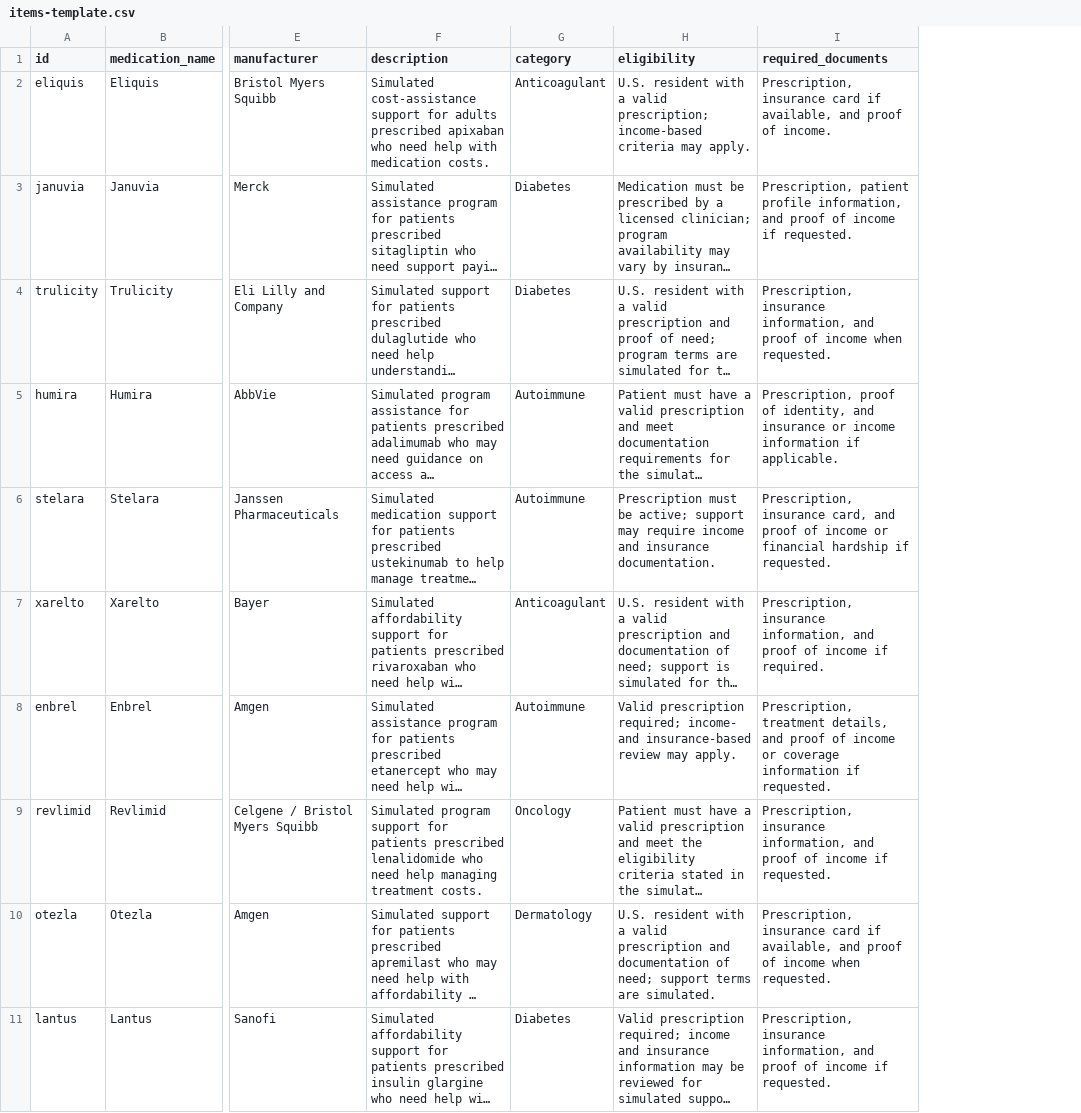
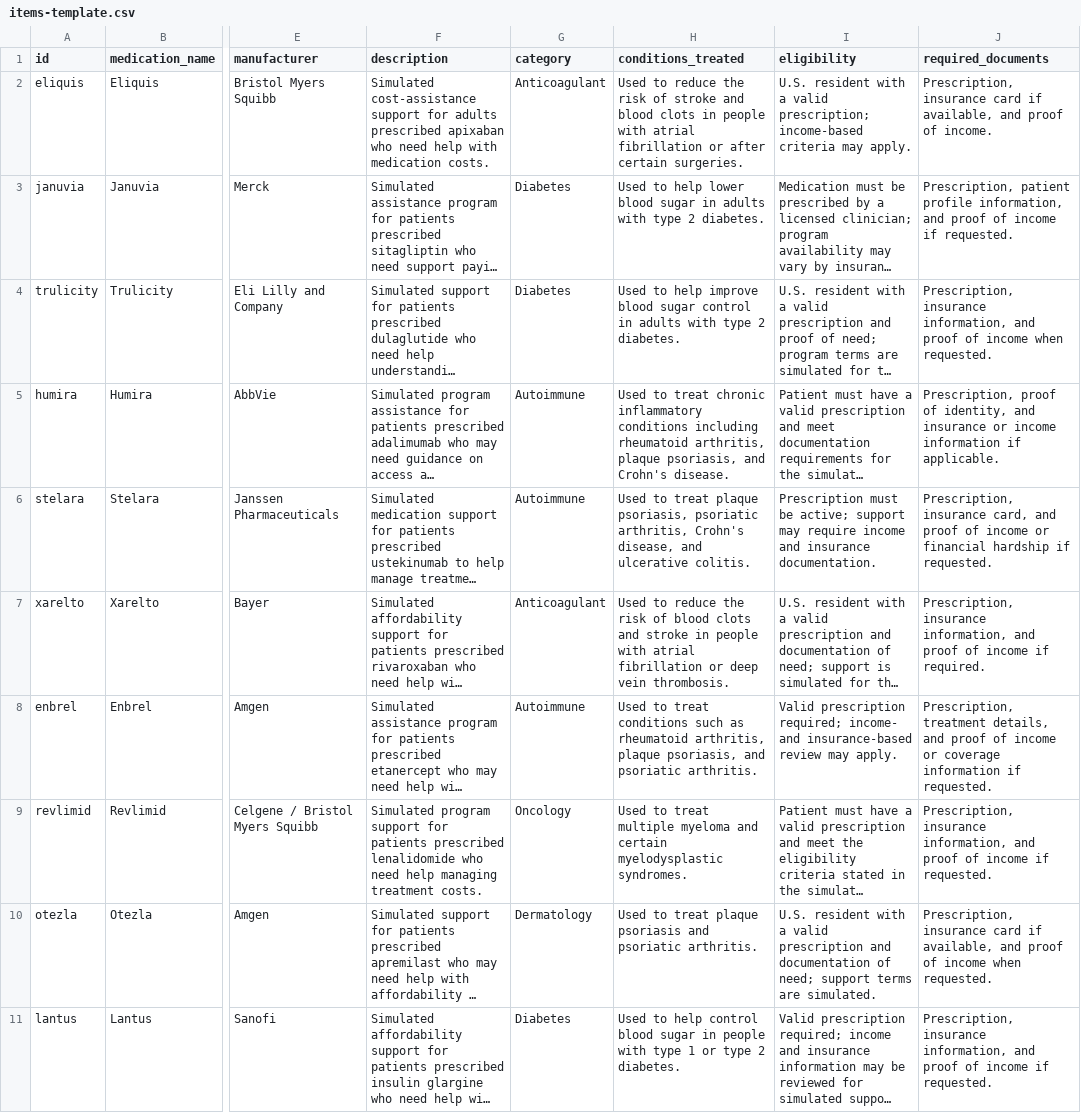
Before and after one commit to quinnclayburn/Fall-2026-System-Design-Project, a CSV file: items-template.csv, drawn as a sheet; only a part is shown, gaps mark what is left out; long unchanged cells end in …; the diff names each change by its address in the sheet, - before the commit and + after, or states it on an @@ line.

Commit message:
T6: added assistance program information and conditions treated

```diff
--- a/items-template.csv
+++ b/items-template.csv
+column H (conditions_treated), rows 2-11: Used to reduce the risk of stroke and blood clots in people with atrial fibrillation or after certain surgeries. | Used to help lower blood sugar in adults with type 2 diabetes. | Used to help improve blood sugar control in adults with type 2 diabetes. | Used to treat chronic inflammatory conditions including rheumatoid arthritis, plaque psoriasis, and Crohn's disease. | Used to treat plaque psoriasis, psoriatic arthritis, Crohn's disease, and ulcerative colitis. | Used to reduce the risk of blood clots and stroke in people with atrial fibrillation or deep vein thrombosis. | Used to treat conditions such as rheumatoid arthritis, plaque psoriasis, and psoriatic arthritis. | Used to treat multiple myeloma and certain myelodysplastic syndromes. | Used to treat plaque psoriasis and psoriatic arthritis. | Used to help control blood sugar in people with type 1 or type 2 diabetes.
```
Also changed, not shown: 4 other files.
